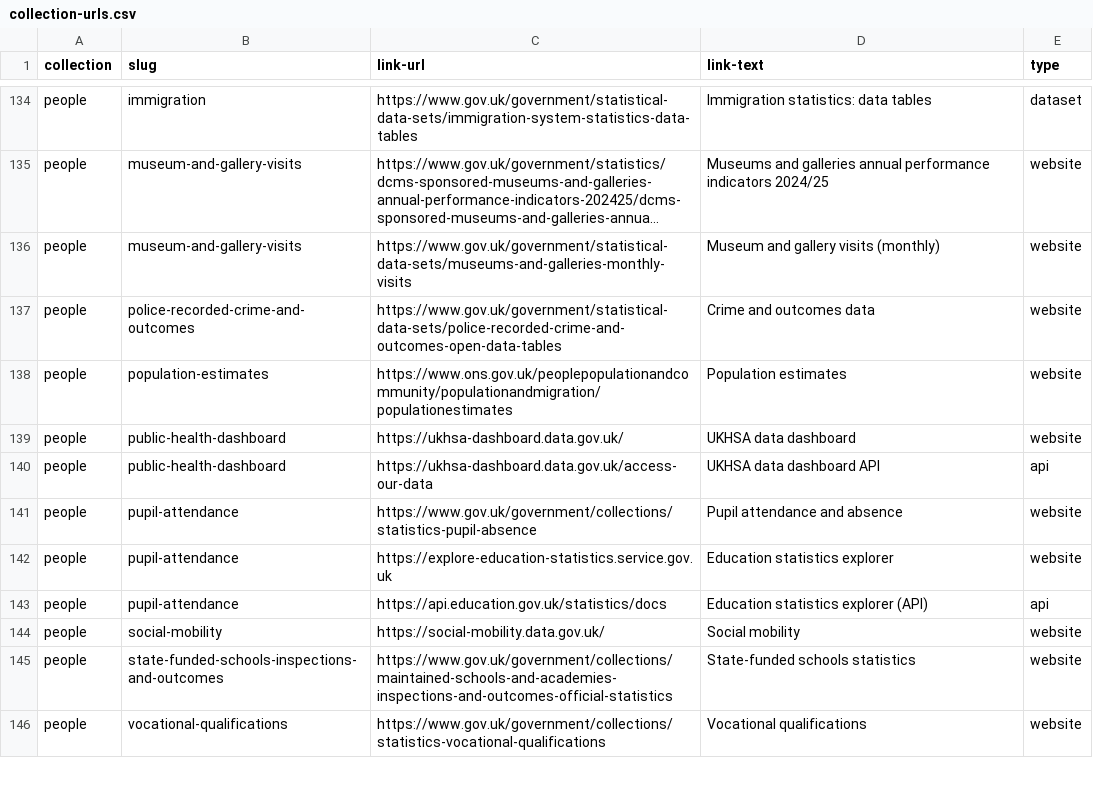
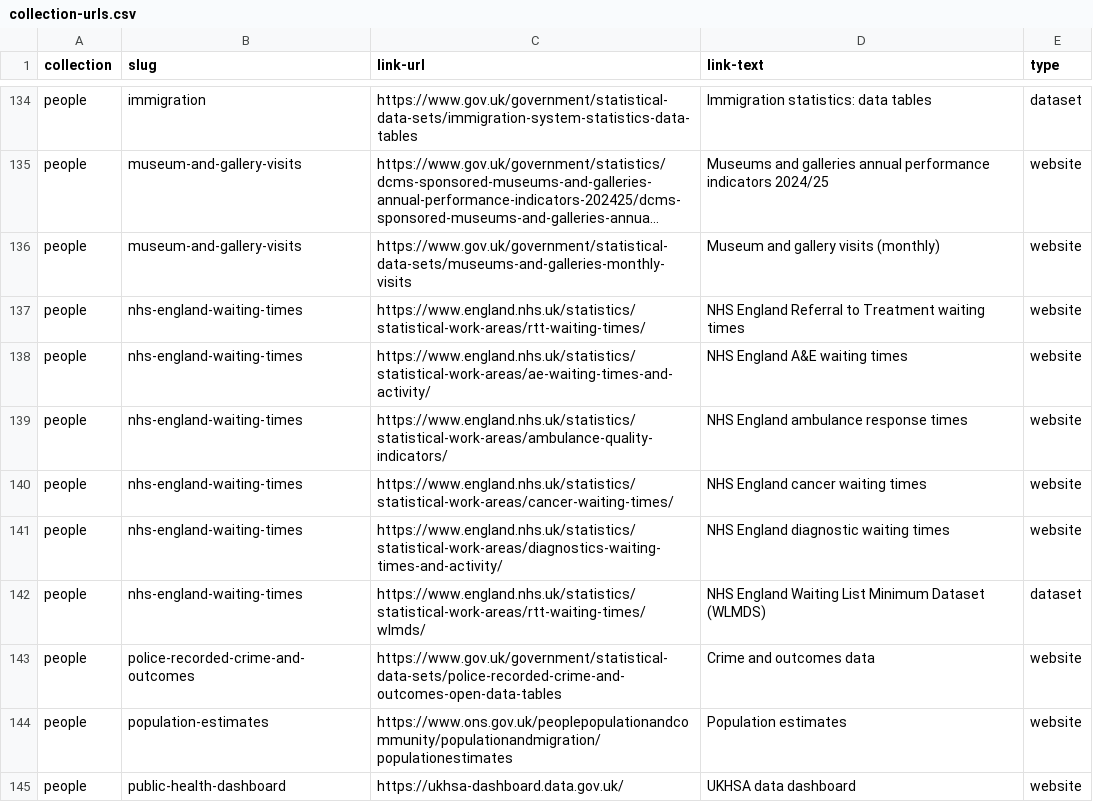
Before and after one commit to alphagov/datagovuk-sandbox, a CSV file: testing/collections/collection-urls.csv, drawn as a sheet; only a part is shown, gaps mark what is left out; the shorter side is filled out with more unchanged rows; long unchanged cells end in …; the diff names each change by its address in the sheet, - before the commit and + after, or states it on an @@ line.

```diff
--- a/testing/collections/collection-urls.csv
+++ b/testing/collections/collection-urls.csv
+row 137: people | nhs-england-waiting-times | https://www.england.nhs.uk/statistics/statistical-work-areas/rtt-waiting-times/ | NHS England Referral to Treatment waiting times | website
+row 138: people | nhs-england-waiting-times | https://www.england.nhs.uk/statistics/statistical-work-areas/ae-waiting-times-and-activity/ | NHS England A&E waiting times | website
+row 139: people | nhs-england-waiting-times | https://www.england.nhs.uk/statistics/statistical-work-areas/ambulance-quality-indicators/ | NHS England ambulance response times | website
+row 140: people | nhs-england-waiting-times | https://www.england.nhs.uk/statistics/statistical-work-areas/cancer-waiting-times/ | NHS England cancer waiting times | website
+row 141: people | nhs-england-waiting-times | https://www.england.nhs.uk/statistics/statistical-work-areas/diagnostics-waiting-times-and-activity/ | NHS England diagnostic waiting times | website
+row 142: people | nhs-england-waiting-times | https://www.england.nhs.uk/statistics/statistical-work-areas/rtt-waiting-times/wlmds/ | NHS England Waiting List Minimum Dataset (WLMDS) | dataset
```
Also changed, not shown: 2 other files.
